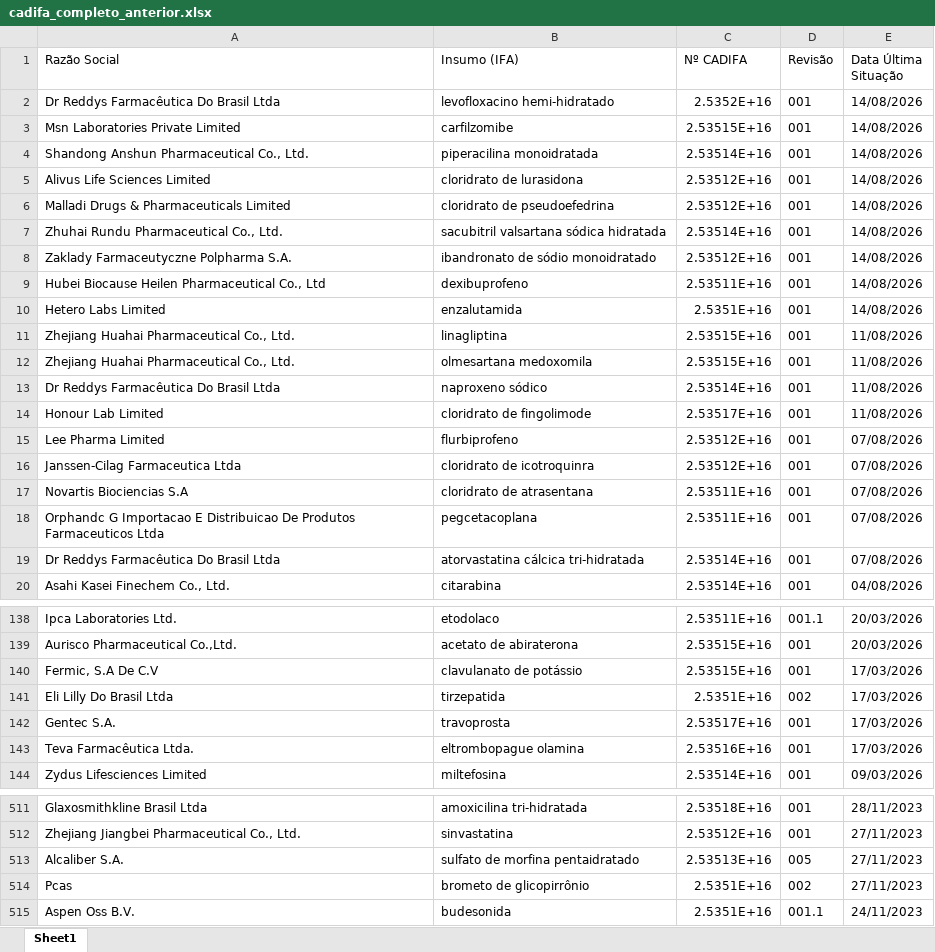
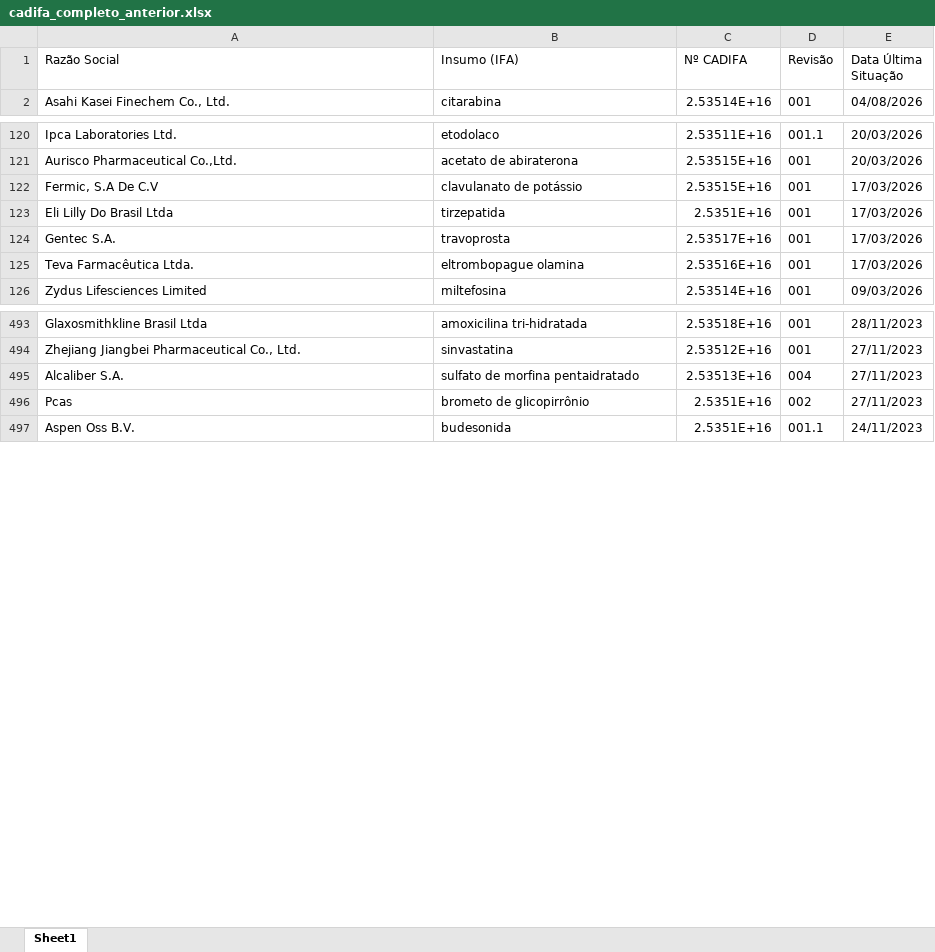
Before and after one commit to anastorion-oss/anvisa-cadifa-monitor, an Excel workbook: cadifa_completo_anterior.xlsx, sheet Sheet1, drawn as a sheet; only a part is shown, gaps mark what is left out; values as stored, in another font and other column widths than the file's, no borders; removed rows and columns are numbered as before the commit, all else as after; the diff covers the shown part only; the diff names each change by its address in the sheet, - before the commit and + after, or states it on an @@ line.

Commit message:
Add files via upload

```diff
--- a/cadifa_completo_anterior.xlsx (sheet Sheet1)
+++ b/cadifa_completo_anterior.xlsx (sheet Sheet1)
-row 2: Dr Reddys Farmacêutica Do Brasil Ltda | levofloxacino hemi-hidratado | 2.5352E+16 | 001 | 14/08/2026
-row 3: Msn Laboratories Private Limited | carfilzomibe | 2.53515E+16 | 001 | 14/08/2026
-row 4: Shandong Anshun Pharmaceutical Co., Ltd. | piperacilina monoidratada | 2.53514E+16 | 001 | 14/08/2026
-row 5: Alivus Life Sciences Limited | cloridrato de lurasidona | 2.53512E+16 | 001 | 14/08/2026
-row 6: Malladi Drugs & Pharmaceuticals Limited | cloridrato de pseudoefedrina | 2.53512E+16 | 001 | 14/08/2026
-row 7: Zhuhai Rundu Pharmaceutical Co., Ltd. | sacubitril valsartana sódica hidratada | 2.53514E+16 | 001 | 14/08/2026
-row 8: Zaklady Farmaceutyczne Polpharma S.A. | ibandronato de sódio monoidratado | 2.53512E+16 | 001 | 14/08/2026
-row 9: Hubei Biocause Heilen Pharmaceutical Co., Ltd | dexibuprofeno | 2.53511E+16 | 001 | 14/08/2026
-row 10: Hetero Labs Limited | enzalutamida | 2.5351E+16 | 001 | 14/08/2026
-row 11: Zhejiang Huahai Pharmaceutical Co., Ltd. | linagliptina | 2.53515E+16 | 001 | 11/08/2026
-row 12: Zhejiang Huahai Pharmaceutical Co., Ltd. | olmesartana medoxomila | 2.53515E+16 | 001 | 11/08/2026
-row 13: Dr Reddys Farmacêutica Do Brasil Ltda | naproxeno sódico | 2.53514E+16 | 001 | 11/08/2026
-row 14: Honour Lab Limited | cloridrato de fingolimode | 2.53517E+16 | 001 | 11/08/2026
-row 15: Lee Pharma Limited | flurbiprofeno | 2.53512E+16 | 001 | 07/08/2026
-row 16: Janssen-Cilag Farmaceutica Ltda | cloridrato de icotroquinra | 2.53512E+16 | 001 | 07/08/2026
-row 17: Novartis Biociencias S.A | cloridrato de atrasentana | 2.53511E+16 | 001 | 07/08/2026
-row 18: Orphandc G Importacao E Distribuicao De Produtos Farmaceuticos Ltda | pegcetacoplana | 2.53511E+16 | 001 | 07/08/2026
-row 19: Dr Reddys Farmacêutica Do Brasil Ltda | atorvastatina cálcica tri-hidratada | 2.53514E+16 | 001 | 07/08/2026
-D123 (Revisão): 002
+D123 (Revisão): 001
-D495 (Revisão): 005
+D495 (Revisão): 004
```
Also changed, not shown: 1 edited cell elsewhere in this sheet.
